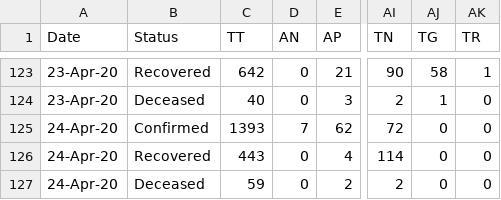
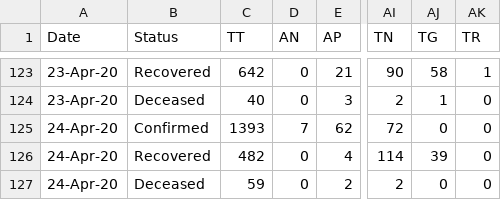
Before and after one commit to wanderingcoderr/api, a CSV file: csv/2020-04-25/state_wise_daily.csv, drawn as a sheet; only a part is shown, gaps mark what is left out; the diff names each change by its address in the sheet, - before the commit and + after, or states it on an @@ line.

```diff
--- a/csv/2020-04-25/state_wise_daily.csv
+++ b/csv/2020-04-25/state_wise_daily.csv
-C126 (TT): 443
+C126 (TT): 482
-AJ126 (TG): 0
+AJ126 (TG): 39
```
Also changed, not shown: csv/2020-04-25/death_and_recovered.csv, csv/2020-04-25/death_and_recovered2.csv, 18 other files.
